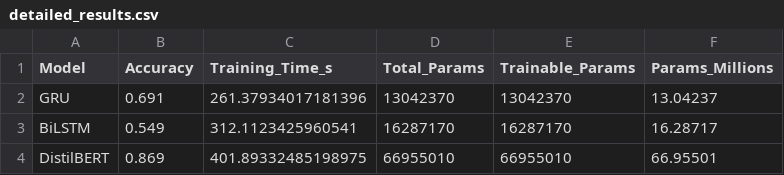
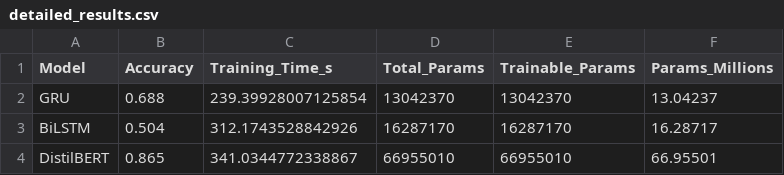
Before and after one commit to MingjieQiu/MRP, a CSV file: results/detailed_results.csv, drawn as a sheet.

```diff
--- a/results/detailed_results.csv
+++ b/results/detailed_results.csv
@@ -1,4 +1,4 @@
 Model,Accuracy,Training_Time_s,Total_Params,Trainable_Params,Params_Millions
-GRU,0.691,261.37934017181396,13042370,13042370,13.04237
-BiLSTM,0.549,312.1123425960541,16287170,16287170,16.28717
-DistilBERT,0.869,401.89332485198975,66955010,66955010,66.95501
+GRU,0.688,239.39928007125854,13042370,13042370,13.04237
+BiLSTM,0.504,312.1743528842926,16287170,16287170,16.28717
+DistilBERT,0.865,341.0344772338867,66955010,66955010,66.95501
```
Also changed, not shown: 4 other files.
